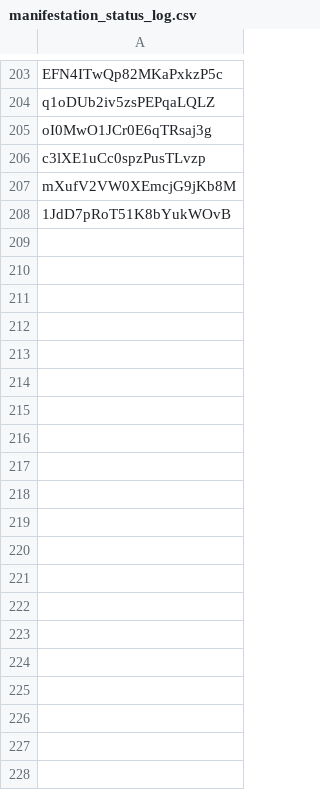
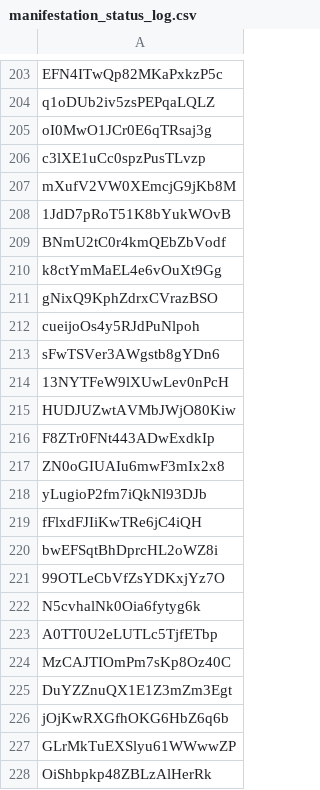
Before and after one commit to OpenPecha/webuddhist-text-uploader, a CSV file: manifestation_status_log.csv, drawn as a sheet; only a part is shown, gaps mark what is left out; the diff covers the shown part only.

```diff
--- a/manifestation_status_log.csv
+++ b/manifestation_status_log.csv
@@ -208 +208,21 @@ mXufV2VW0XEmcjG9jKb8M
 1JdD7pRoT51K8bYukWOvB
+BNmU2tC0r4kmQEbZbVodf
+k8ctYmMaEL4e6vOuXt9Gg
+gNixQ9KphZdrxCVrazBSO
+cueijoOs4y5RJdPuNlpoh
+sFwTSVer3AWgstb8gYDn6
+13NYTFeW9lXUwLev0nPcH
+HUDJUZwtAVMbJWjO80Kiw
+F8ZTr0FNt443ADwExdkIp
+ZN0oGIUAIu6mwF3mIx2x8
+yLugioP2fm7iQkNl93DJb
+fFlxdFJIiKwTRe6jC4iQH
+bwEFSqtBhDprcHL2oWZ8i
+99OTLeCbVfZsYDKxjYz7O
+N5cvhalNk0Oia6fytyg6k
+A0TT0U2eLUTLc5TjfETbp
+MzCAJTIOmPm7sKp8Oz40C
+DuYZZnuQX1E1Z3mZm3Egt
+jOjKwRXGfhOKG6HbZ6q6b
+GLrMkTuEXSlyu61WWwwZP
+OiShbpkp48ZBLzAlHerRk
```
Also changed, not shown: 79 added rows elsewhere in this file, segments_upload_log.csv, text_upload_log.csv, 5 other files.
